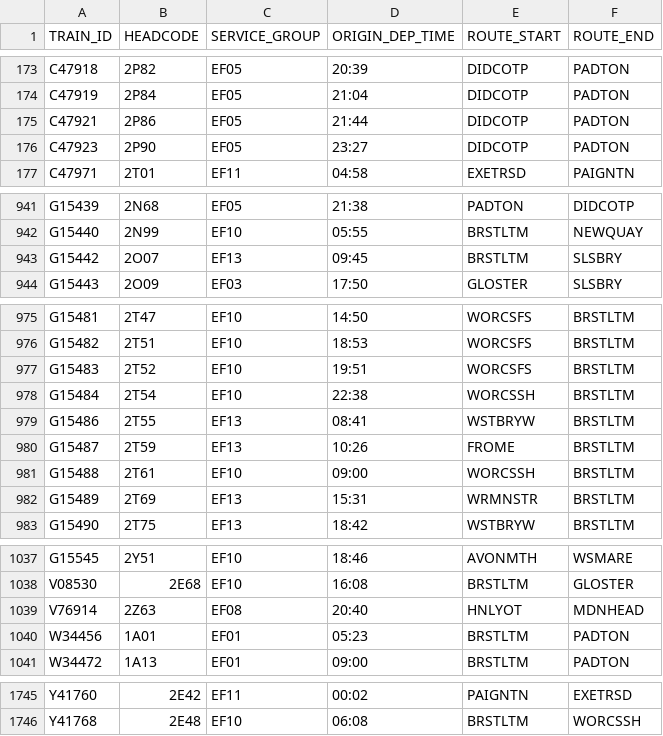
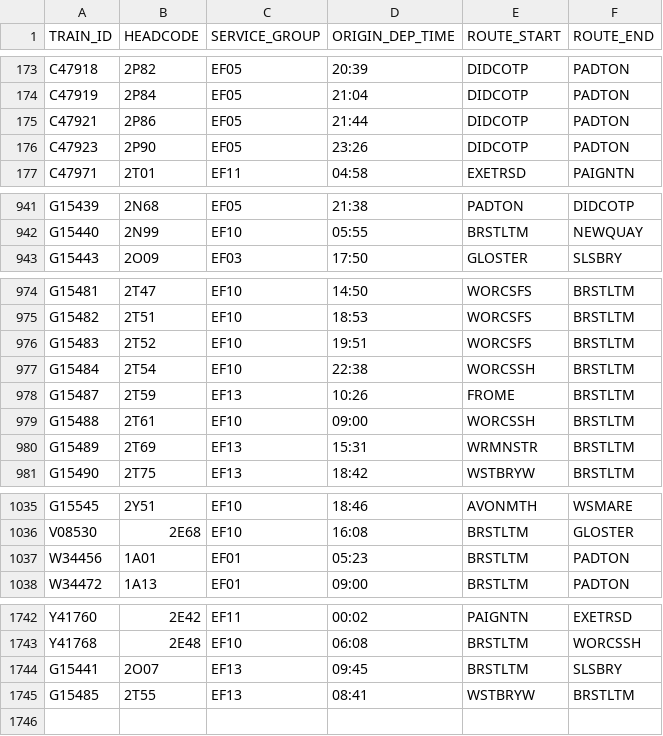
Before and after one commit to tomsmith199202-cloud/gwr_cron_job, a CSV file: gwr_timetable_today.csv, drawn as a sheet; only a part is shown, gaps mark what is left out.

```diff
--- a/gwr_timetable_today.csv
+++ b/gwr_timetable_today.csv
@@ -175,3 +175,3 @@ C47919,2P84,EF05,21:04,DIDCOTP,PADTON
 C47921,2P86,EF05,21:44,DIDCOTP,PADTON
-C47923,2P90,EF05,23:27,DIDCOTP,PADTON
+C47923,2P90,EF05,23:26,DIDCOTP,PADTON
 C47971,2T01,EF11,04:58,EXETRSD,PAIGNTN
@@ -942,3 +942,2 @@ G15439,2N68,EF05,21:38,PADTON,DIDCOTP
 G15440,2N99,EF10,05:55,BRSTLTM,NEWQUAY
-G15442,2O07,EF13,09:45,BRSTLTM,SLSBRY
 G15443,2O09,EF03,17:50,GLOSTER,SLSBRY
@@ -978,3 +977,2 @@ G15483,2T52,EF10,19:51,WORCSFS,BRSTLTM
 G15484,2T54,EF10,22:38,WORCSSH,BRSTLTM
-G15486,2T55,EF13,08:41,WSTBRYW,BRSTLTM
 G15487,2T59,EF13,10:26,FROME,BRSTLTM
@@ -1038,3 +1036,2 @@ G15545,2Y51,EF10,18:46,AVONMTH,WSMARE
 V08530,2E68,EF10,16:08,BRSTLTM,GLOSTER
-V76914,2Z63,EF08,20:40,HNLYOT,MDNHEAD
 W34456,1A01,EF01,05:23,BRSTLTM,PADTON
@@ -1746 +1743,3 @@ Y41760,2E42,EF11,00:02,PAIGNTN,EXETRSD
 Y41768,2E48,EF10,06:08,BRSTLTM,WORCSSH
+G15441,2O07,EF13,09:45,BRSTLTM,SLSBRY
+G15485,2T55,EF13,08:41,WSTBRYW,BRSTLTM
```
Also changed, not shown: 1 other file.
